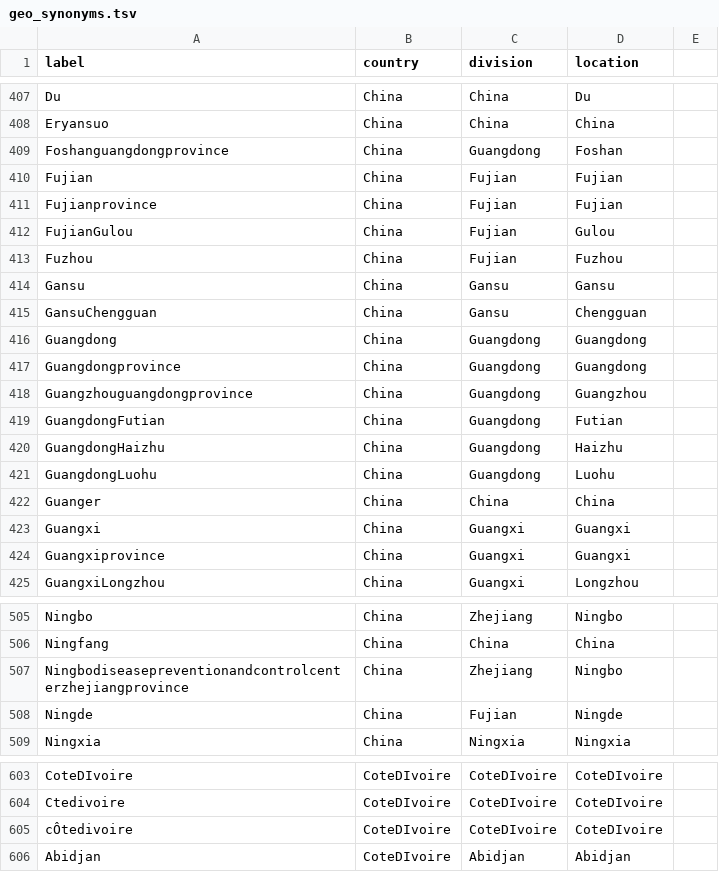
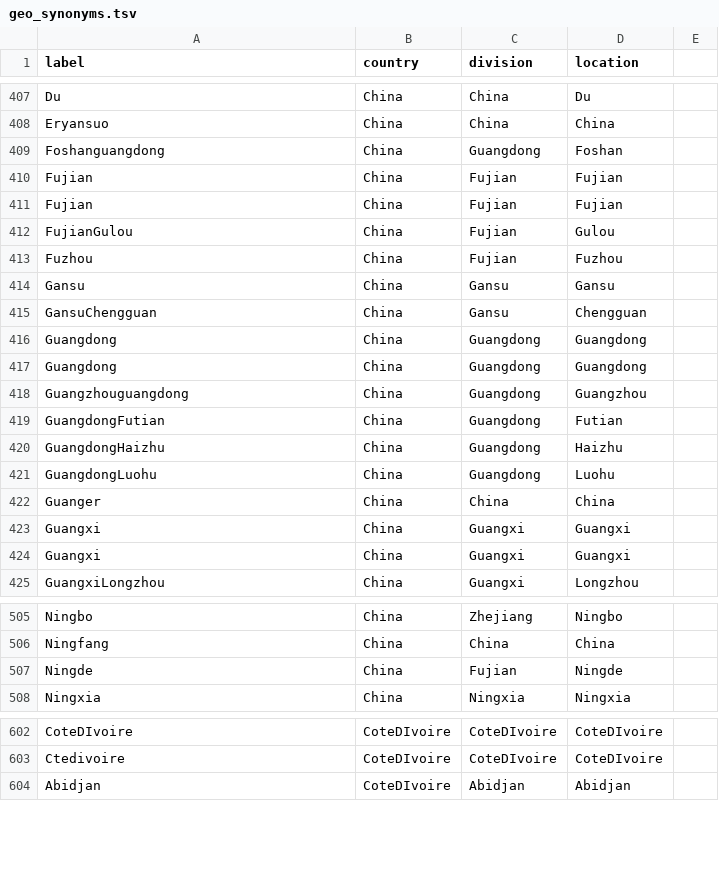
Before and after one commit to nextstrain/fauna, a TSV file: source-data/geo_synonyms.tsv, drawn as a sheet; only a part is shown, gaps mark what is left out; the diff covers the shown part only.

```diff
--- a/source-data/geo_synonyms.tsv
+++ b/source-data/geo_synonyms.tsv
@@ -408,5 +408,5 @@ Du	China	China	Du
 Eryansuo	China	China	China
-Foshanguangdongprovince	China	Guangdong	Foshan
+Foshanguangdong	China	Guangdong	Foshan
 Fujian	China	Fujian	Fujian
-Fujianprovince	China	Fujian	Fujian
+Fujian	China	Fujian	Fujian
 FujianGulou	China	Fujian	Gulou
@@ -416,4 +416,4 @@ GansuChengguan	China	Gansu	Chengguan
 Guangdong	China	Guangdong	Guangdong
-Guangdongprovince	China	Guangdong	Guangdong
-Guangzhouguangdongprovince	China	Guangdong	Guangzhou
+Guangdong	China	Guangdong	Guangdong
+Guangzhouguangdong	China	Guangdong	Guangzhou
 GuangdongFutian	China	Guangdong	Futian
@@ -423,3 +423,3 @@ Guanger	China	China	China
 Guangxi	China	Guangxi	Guangxi
-Guangxiprovince	China	Guangxi	Guangxi
+Guangxi	China	Guangxi	Guangxi
 GuangxiLongzhou	China	Guangxi	Longzhou
@@ -506,3 +506,2 @@ Ningbo	China	Zhejiang	Ningbo
 Ningfang	China	China	China
-Ningbodiseasepreventionandcontrolcenterzhejiangprovince	China	Zhejiang	Ningbo
 Ningde	China	Fujian	Ningde
@@ -604,3 +603,2 @@ CoteDIvoire	CoteDIvoire	CoteDIvoire	CoteDIvoire
 Ctedivoire	CoteDIvoire	CoteDIvoire	CoteDIvoire
-cÔtedivoire	CoteDIvoire	CoteDIvoire	CoteDIvoire
 Abidjan	CoteDIvoire	Abidjan	Abidjan
```
Also changed, not shown: 3 edited cells elsewhere in this file, source-data/geo_lat_long.tsv.
